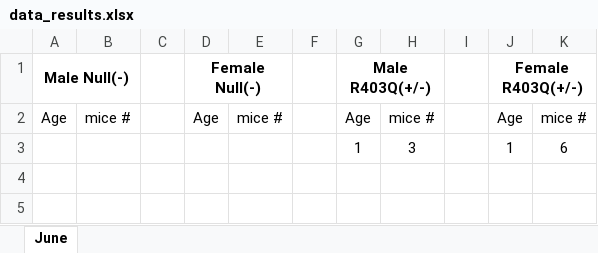
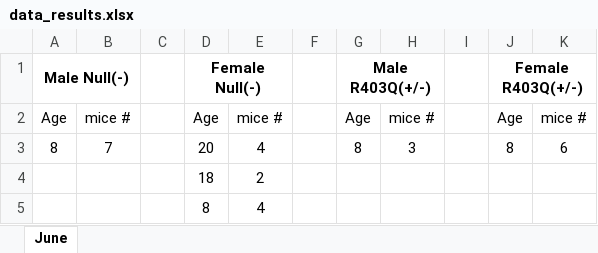
Before and after one commit to Giusseppe-97/Mice_project, an Excel workbook: code/results/2021_monthly_results/plots_per_month/data_results.xlsx, sheet June, drawn as a sheet; values as stored, in another font and other column widths than the file's, no borders; charts and pictures not drawn; removed rows and columns are numbered as before the commit, all else as after; the diff names each change by its address in the sheet, - before the commit and + after, or states it on an @@ line.

```diff
--- a/code/results/2021_monthly_results/plots_per_month/data_results.xlsx (sheet June)
+++ b/code/results/2021_monthly_results/plots_per_month/data_results.xlsx (sheet June)
-row 3:  |  |  |  |  |  | 1 | 3 |  | 1 | 6
+row 3: 8 | 7 |  | 20 | 4 |  | 8 | 3 |  | 8 | 6
+row 4:  |  |  | 18 | 2
+row 5:  |  |  | 8 | 4
```
Also changed, not shown: charts or pictures, data/Mice_table.xlsx, data/R403Q SoftMouse Export.xlsx, 7 other files.
